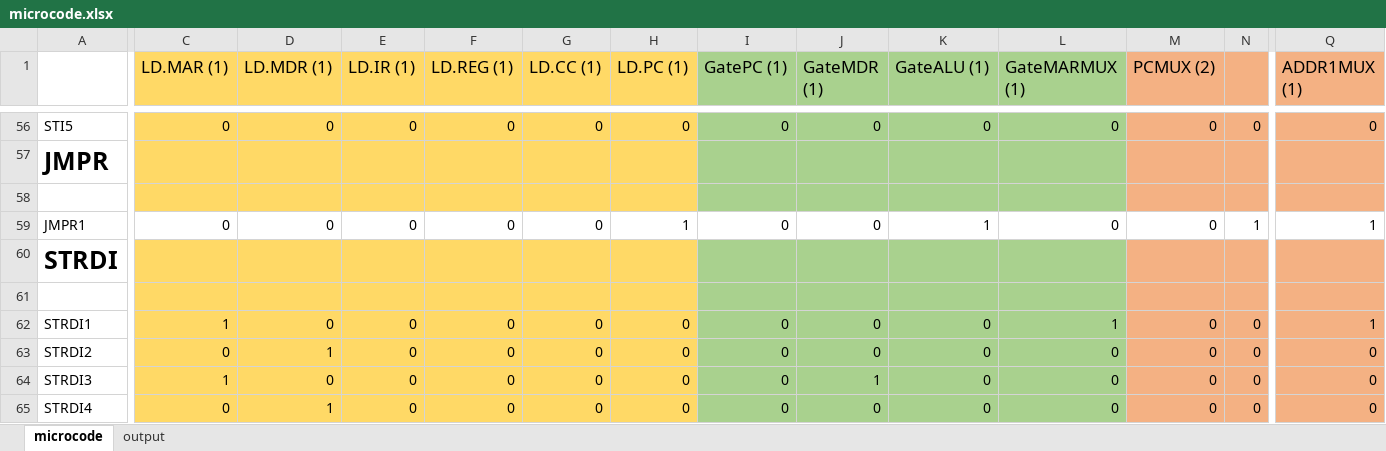
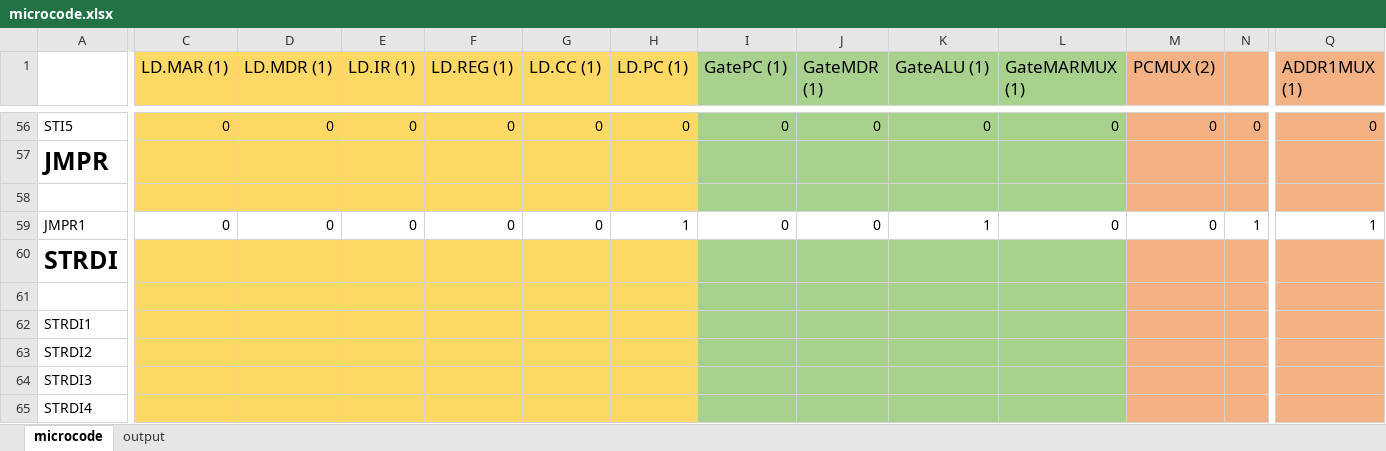
Before and after one commit to nstone213/georgia-tech, an Excel workbook: Spring_25/CS2110/hw03/microcode.xlsx, sheet microcode, drawn as a sheet; only a part is shown, gaps mark what is left out; values as stored, in another font and other column widths than the file's, no borders; the diff covers the shown part only; the diff names each change by its address in the sheet, - before the commit and + after, or states it on an @@ line.

```diff
--- a/Spring_25/CS2110/hw03/microcode.xlsx (sheet microcode)
+++ b/Spring_25/CS2110/hw03/microcode.xlsx (sheet microcode)
-C62 (LD.MAR (1)): 1
+C62 (LD.MAR (1)): (empty)
-D62 (LD.MDR (1)): 0
+D62 (LD.MDR (1)): (empty)
-E62:E65 (LD.IR (1)): 0
+E62:E65 (LD.IR (1)): (empty)
-F62:F65 (LD.REG (1)): 0
+F62:F65 (LD.REG (1)): (empty)
-G62:G65 (LD.CC (1)): 0
+G62:G65 (LD.CC (1)): (empty)
-H62:H65 (LD.PC (1)): 0
+H62:H65 (LD.PC (1)): (empty)
-I62:I65 (GatePC (1)): 0
+I62:I65 (GatePC (1)): (empty)
-J62:J63 (GateMDR (1)): 0
+J62:J63 (GateMDR (1)): (empty)
-K62:K65 (GateALU (1)): 0
+K62:K65 (GateALU (1)): (empty)
-L62 (GateMARMUX (1)): 1
+L62 (GateMARMUX (1)): (empty)
-M62:M65 (PCMUX (2)): 0
+M62:M65 (PCMUX (2)): (empty)
-N62:N65: 0
+N62:N65: (empty)
-Q62 (ADDR1MUX (1)): 1
+Q62 (ADDR1MUX (1)): (empty)
-C63 (LD.MAR (1)): 0
+C63 (LD.MAR (1)): (empty)
-D63 (LD.MDR (1)): 1
+D63 (LD.MDR (1)): (empty)
-L63:L65 (GateMARMUX (1)): 0
+L63:L65 (GateMARMUX (1)): (empty)
-Q63:Q65 (ADDR1MUX (1)): 0
+Q63:Q65 (ADDR1MUX (1)): (empty)
-C64 (LD.MAR (1)): 1
+C64 (LD.MAR (1)): (empty)
-D64 (LD.MDR (1)): 0
+D64 (LD.MDR (1)): (empty)
-J64 (GateMDR (1)): 1
+J64 (GateMDR (1)): (empty)
-C65 (LD.MAR (1)): 0
+C65 (LD.MAR (1)): (empty)
-D65 (LD.MDR (1)): 1
+D65 (LD.MDR (1)): (empty)
-J65 (GateMDR (1)): 0
+J65 (GateMDR (1)): (empty)
```
Also changed, not shown: 198 edited cells elsewhere in this sheet, sheet output, 21 other files.
